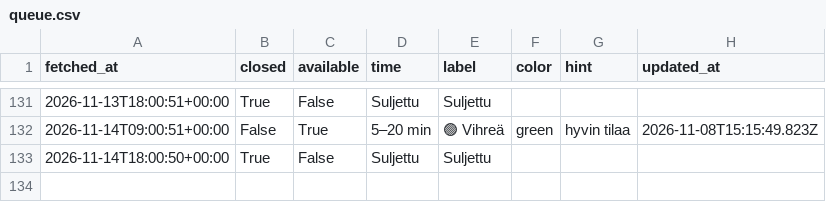
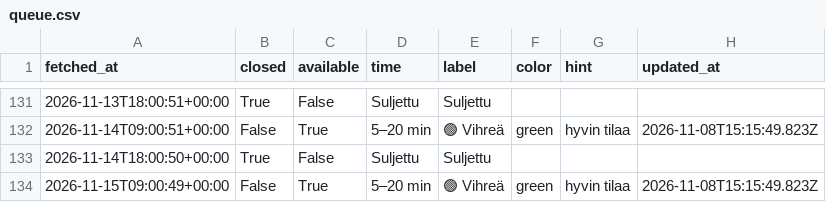
Before and after one commit to entsukki/gr-trendi, a CSV file: data/queue.csv, drawn as a sheet; only a part is shown, gaps mark what is left out; the diff names each change by its address in the sheet, - before the commit and + after, or states it on an @@ line.

```diff
--- a/data/queue.csv
+++ b/data/queue.csv
+row 134: 2026-11-15T09:00:49+00:00 | False | True | 5–20 min | 🟢 Vihreä | green | hyvin tilaa | 2026-11-08T15:15:49.823Z
```
